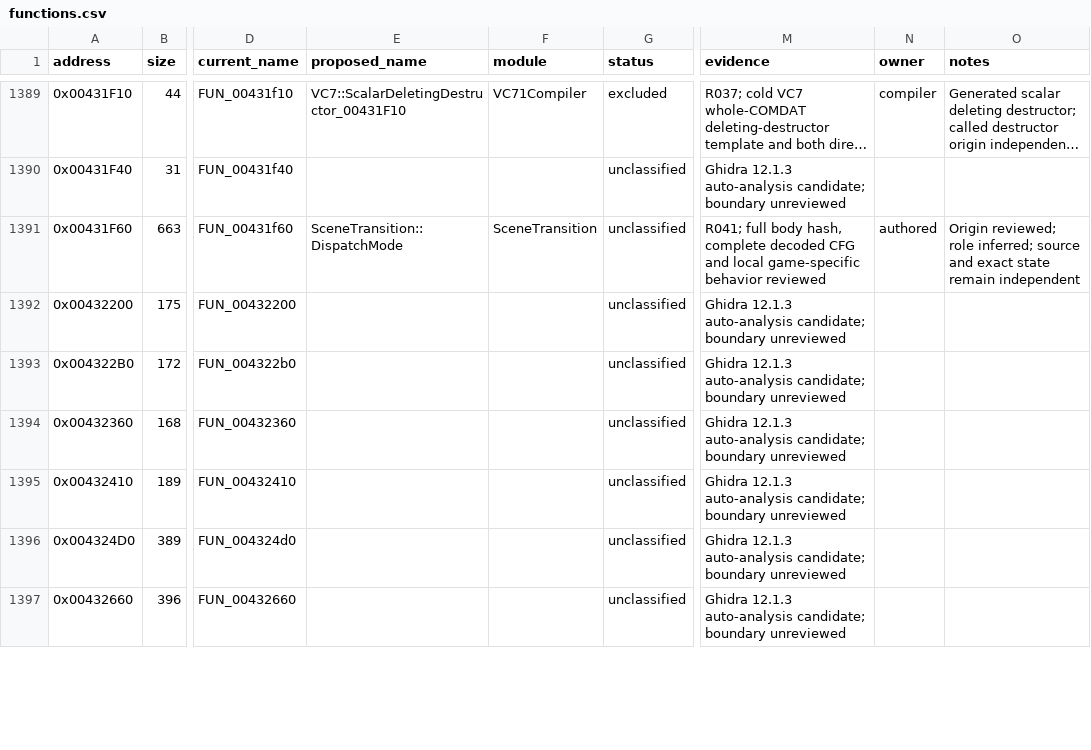
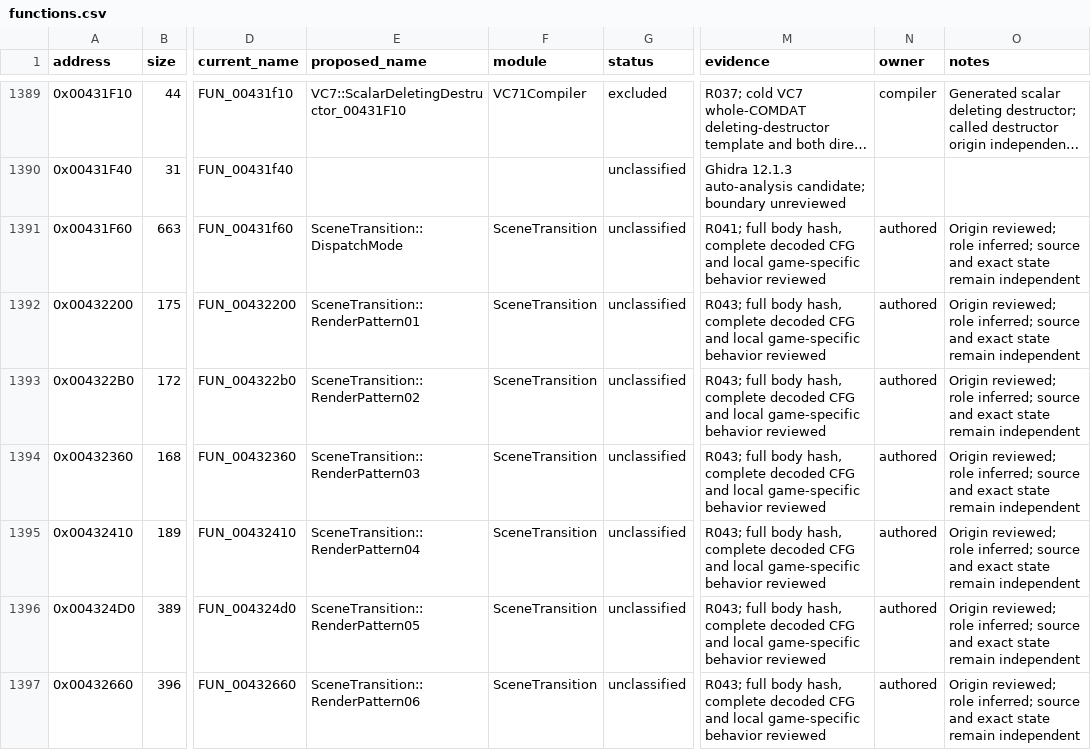
Before and after one commit to N0zoM1z0/th075, a CSV file: config/functions.csv, drawn as a sheet; only a part is shown, gaps mark what is left out; long unchanged cells end in …; the diff covers the shown part only; the diff names each change by its address in the sheet, - before the commit and + after, or states it on an @@ line.

Commit message:
gpt-6.1-sol: review result and staff roll function origins

```diff
--- a/config/functions.csv
+++ b/config/functions.csv
-E1392 (proposed_name): (empty)
+E1392 (proposed_name): SceneTransition::RenderPattern01
-F1392:F1397 (module): (empty)
+F1392:F1397 (module): SceneTransition
-M1392:M1397 (evidence): Ghidra 12.1.3 auto-analysis candidate; boundary unreviewed
+M1392:M1397 (evidence): R043; full body hash, complete decoded CFG and local game-specific behavior reviewed
-N1392:N1397 (owner): (empty)
+N1392:N1397 (owner): authored
-O1392:O1397 (notes): (empty)
+O1392:O1397 (notes): Origin reviewed; role inferred; source and exact state remain independent
-E1393 (proposed_name): (empty)
+E1393 (proposed_name): SceneTransition::RenderPattern02
-E1394 (proposed_name): (empty)
+E1394 (proposed_name): SceneTransition::RenderPattern03
-E1395 (proposed_name): (empty)
+E1395 (proposed_name): SceneTransition::RenderPattern04
-E1396 (proposed_name): (empty)
+E1396 (proposed_name): SceneTransition::RenderPattern05
-E1397 (proposed_name): (empty)
+E1397 (proposed_name): SceneTransition::RenderPattern06
```
Also changed, not shown: 155 edited cells elsewhere in this file, config/authored-origin-evidence.csv, config/function-origins.csv, 4 other files.
